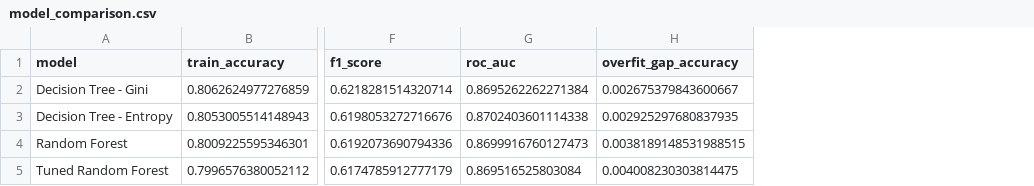
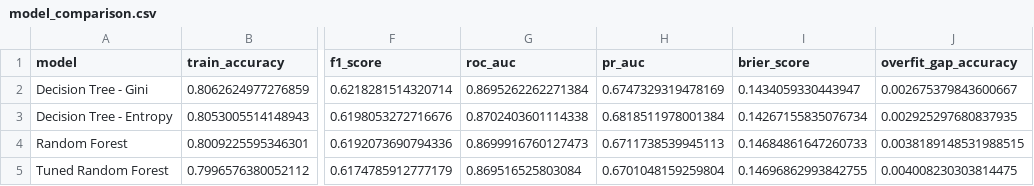
Before and after one commit to mightyalok00/bank-customer-churn-prediction, a CSV file: reports/model_comparison.csv, drawn as a sheet; only a part is shown, gaps mark what is left out; the diff names each change by its address in the sheet, - before the commit and + after, or states it on an @@ line.

```diff
--- a/reports/model_comparison.csv
+++ b/reports/model_comparison.csv
+column H (pr_auc), rows 2-5: 0.6747329319478169 | 0.6818511978001384 | 0.6711738539945113 | 0.6701048159259804
+column I (brier_score), rows 2-5: 0.1434059330443947 | 0.14267155835076734 | 0.14684861647260733 | 0.14696862993842755
```
Also changed, not shown: 30 other files.
